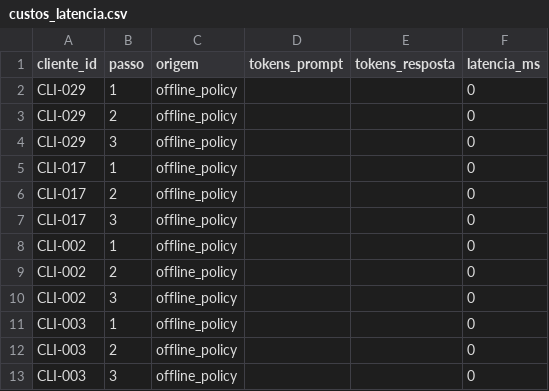
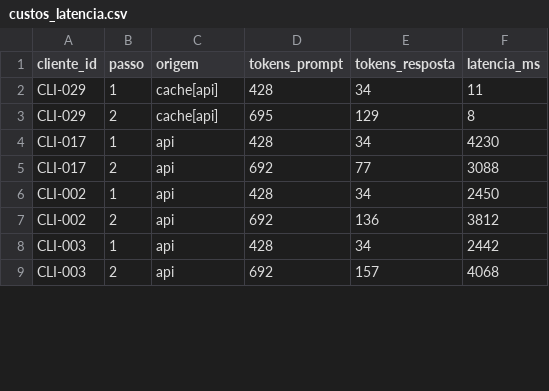
Before and after one commit to RaluLima/Est-gio-em-IA-Ita-, a CSV file: outputs/custos_latencia.csv, drawn as a sheet; only a part is shown; the diff covers the shown part only.

```diff
--- a/outputs/custos_latencia.csv
+++ b/outputs/custos_latencia.csv
@@ -1,13 +1,9 @@
 cliente_id,passo,origem,tokens_prompt,tokens_resposta,latencia_ms
-CLI-029,1,offline_policy,,,0
-CLI-029,2,offline_policy,,,0
-CLI-029,3,offline_policy,,,0
-CLI-017,1,offline_policy,,,0
-CLI-017,2,offline_policy,,,0
-CLI-017,3,offline_policy,,,0
-CLI-002,1,offline_policy,,,0
-CLI-002,2,offline_policy,,,0
-CLI-002,3,offline_policy,,,0
-CLI-003,1,offline_policy,,,0
-CLI-003,2,offline_policy,,,0
-CLI-003,3,offline_policy,,,0
+CLI-029,1,cache[api],428,34,11
+CLI-029,2,cache[api],695,129,8
+CLI-017,1,api,428,34,4230
+CLI-017,2,api,692,77,3088
+CLI-002,1,api,428,34,2450
+CLI-002,2,api,692,136,3812
+CLI-003,1,api,428,34,2442
+CLI-003,2,api,692,157,4068
```
Also changed, not shown: 6 removed rows and 48 edited cells elsewhere in this file, outputs/confronto.csv, outputs/lote_pareceres.csv, 25 other files.
